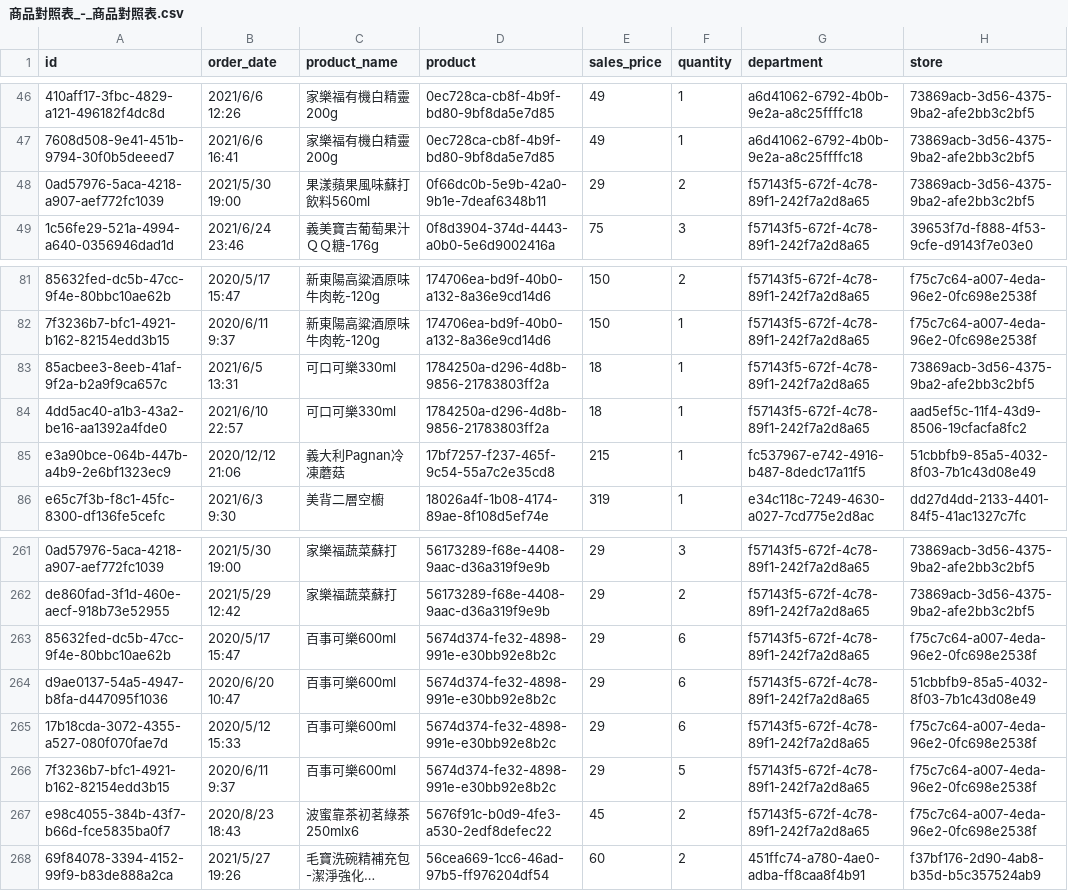
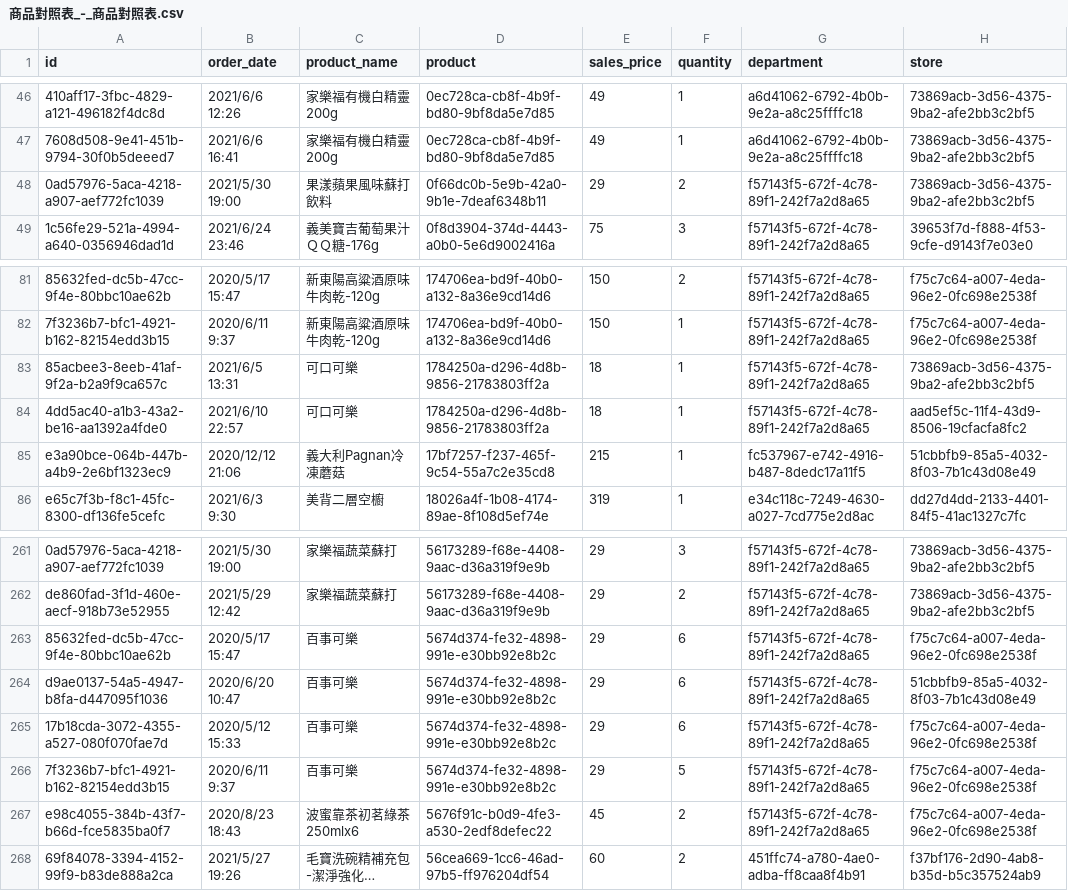
Before and after one commit to itrobotics/EDA_carrefour, a CSV file: dataset/商品對照表_-_商品對照表.csv, drawn as a sheet; only a part is shown, gaps mark what is left out; long unchanged cells end in …; the diff names each change by its address in the sheet, - before the commit and + after, or states it on an @@ line.

```diff
--- a/dataset/商品對照表_-_商品對照表.csv
+++ b/dataset/商品對照表_-_商品對照表.csv
-C48 (product_name): 果漾蘋果風味蘇打飲料560ml
+C48 (product_name): 果漾蘋果風味蘇打飲料
-C83:C84 (product_name): 可口可樂330ml
+C83:C84 (product_name): 可口可樂
-C263:C266 (product_name): 百事可樂600ml
+C263:C266 (product_name): 百事可樂
```
Also changed, not shown: 3 other files.
